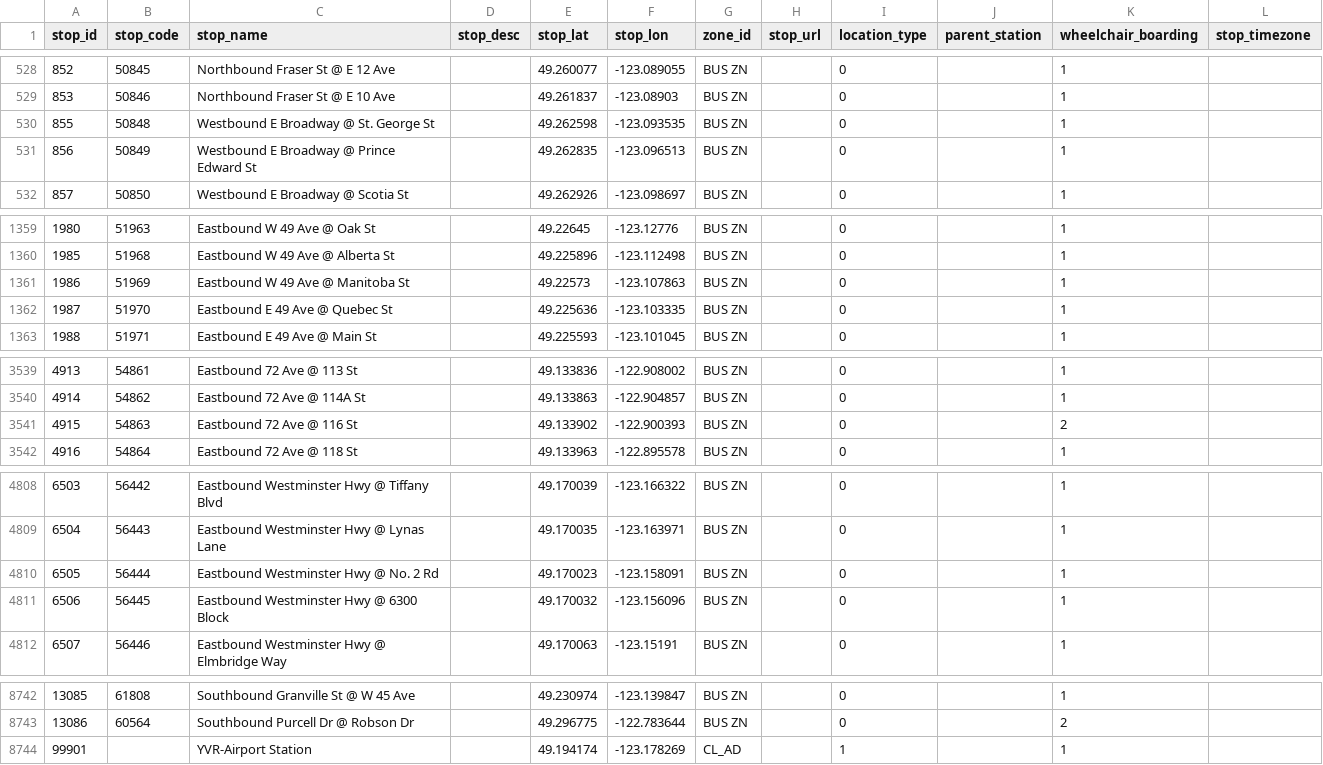
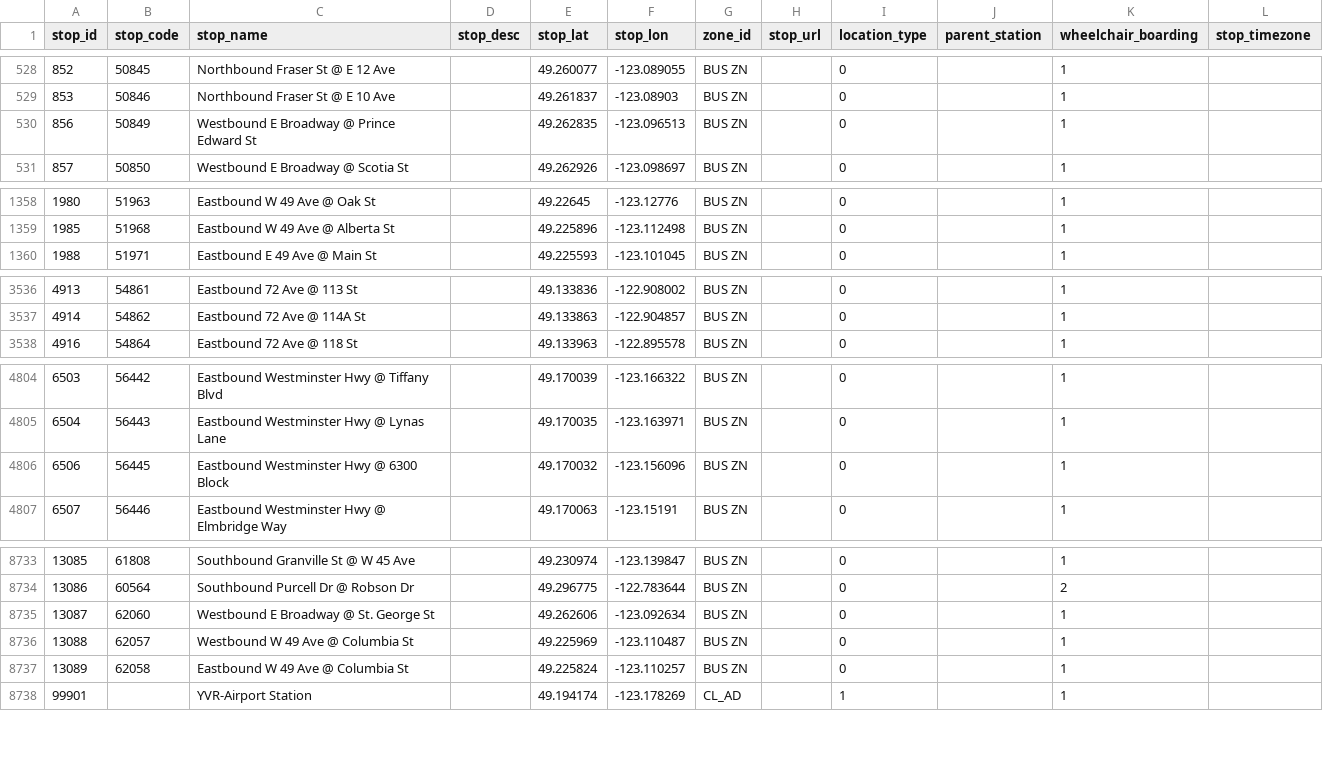
Before and after one commit to carsonyl/translink-derived-datasets, a CSV file: datasets/stops.csv, drawn as a sheet; only a part is shown, gaps mark what is left out; removed rows and columns are numbered as before the commit, all else as after; the diff covers the shown part only; the diff names each change by its address in the sheet, - before the commit and + after, or states it on an @@ line.

```diff
--- a/datasets/stops.csv
+++ b/datasets/stops.csv
-row 530: 855 | 50848 | Westbound E Broadway @ St. George St |  | 49.262598 | -123.093535 | BUS ZN |  | 0 |  | 1
-row 1361: 1986 | 51969 | Eastbound W 49 Ave @ Manitoba St |  | 49.22573 | -123.107863 | BUS ZN |  | 0 |  | 1
-row 1362: 1987 | 51970 | Eastbound E 49 Ave @ Quebec St |  | 49.225636 | -123.103335 | BUS ZN |  | 0 |  | 1
-row 3541: 4915 | 54863 | Eastbound 72 Ave @ 116 St |  | 49.133902 | -122.900393 | BUS ZN |  | 0 |  | 2
-row 4810: 6505 | 56444 | Eastbound Westminster Hwy @ No. 2 Rd |  | 49.170023 | -123.158091 | BUS ZN |  | 0 |  | 1
+row 8735: 13087 | 62060 | Westbound E Broadway @ St. George St |  | 49.262606 | -123.092634 | BUS ZN |  | 0 |  | 1
+row 8736: 13088 | 62057 | Westbound W 49 Ave @ Columbia St |  | 49.225969 | -123.110487 | BUS ZN |  | 0 |  | 1
+row 8737: 13089 | 62058 | Eastbound W 49 Ave @ Columbia St |  | 49.225824 | -123.110257 | BUS ZN |  | 0 |  | 1
```
Also changed, not shown: 4 removed rows and 7 edited cells elsewhere in this file, 1 other file.
